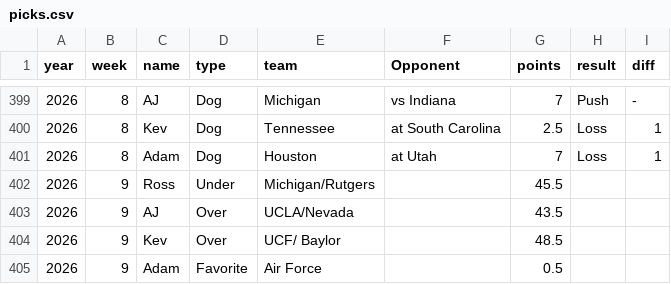
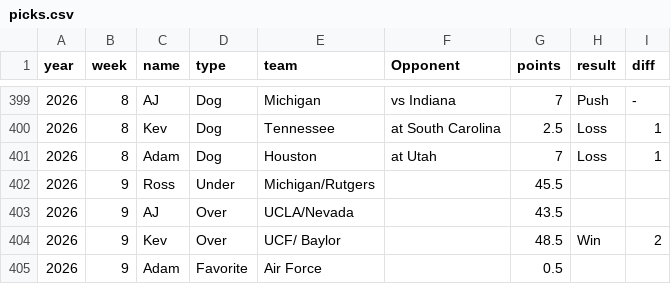
Before and after one commit to kevinjknudson/RBWR, a CSV file: picks.csv, drawn as a sheet; only a part is shown, gaps mark what is left out.

Commit message:
Sync picks from sheet

```diff
--- a/picks.csv
+++ b/picks.csv
@@ -403,3 +403,3 @@ year,week,name,type,team,Opponent,points,result,diff
 2026,9,AJ,Over,UCLA/Nevada,,43.5,,
-2026,9,Kev,Over,UCF/ Baylor,,48.5,,
+2026,9,Kev,Over,UCF/ Baylor,,48.5,Win,2
 2026,9,Adam,Favorite,Air Force,,0.5,,
```
Also changed, not shown: enriched-cache.csv.
